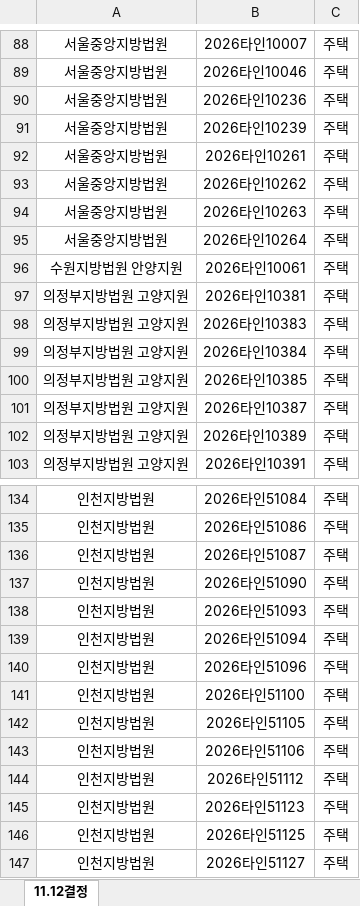
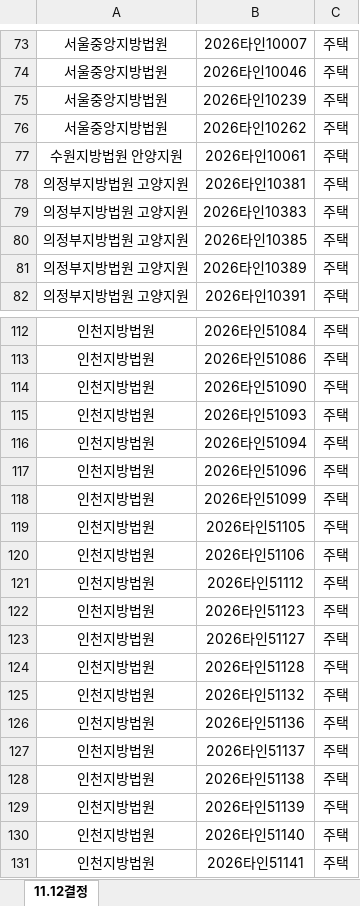
Before and after one commit to newwonwoo/sellingpoint, an Excel workbook: court-search/input.xlsx, sheet 11.12결정, drawn as a sheet; only a part is shown, gaps mark what is left out; the shorter side is filled out with more unchanged rows; values as stored, in another font and other column widths than the file's, no borders; removed rows and columns are numbered as before the commit, all else as after; the diff covers the shown part only; the diff names each change by its address in the sheet, - before the commit and + after, or states it on an @@ line.

```diff
--- a/court-search/input.xlsx (sheet 11.12결정)
+++ b/court-search/input.xlsx (sheet 11.12결정)
-row 90: 서울중앙지방법원 | 2026타인10236 | 주택
-row 92: 서울중앙지방법원 | 2026타인10261 | 주택
-row 94: 서울중앙지방법원 | 2026타인10263 | 주택
-row 95: 서울중앙지방법원 | 2026타인10264 | 주택
-row 99: 의정부지방법원 고양지원 | 2026타인10384 | 주택
-row 101: 의정부지방법원 고양지원 | 2026타인10387 | 주택
-row 136: 인천지방법원 | 2026타인51087 | 주택
-B118: 2026타인51100
+B118: 2026타인51099
-row 146: 인천지방법원 | 2026타인51125 | 주택
```
Also changed, not shown: 3 added rows, 19 removed rows and 4 edited cells elsewhere in this sheet.
